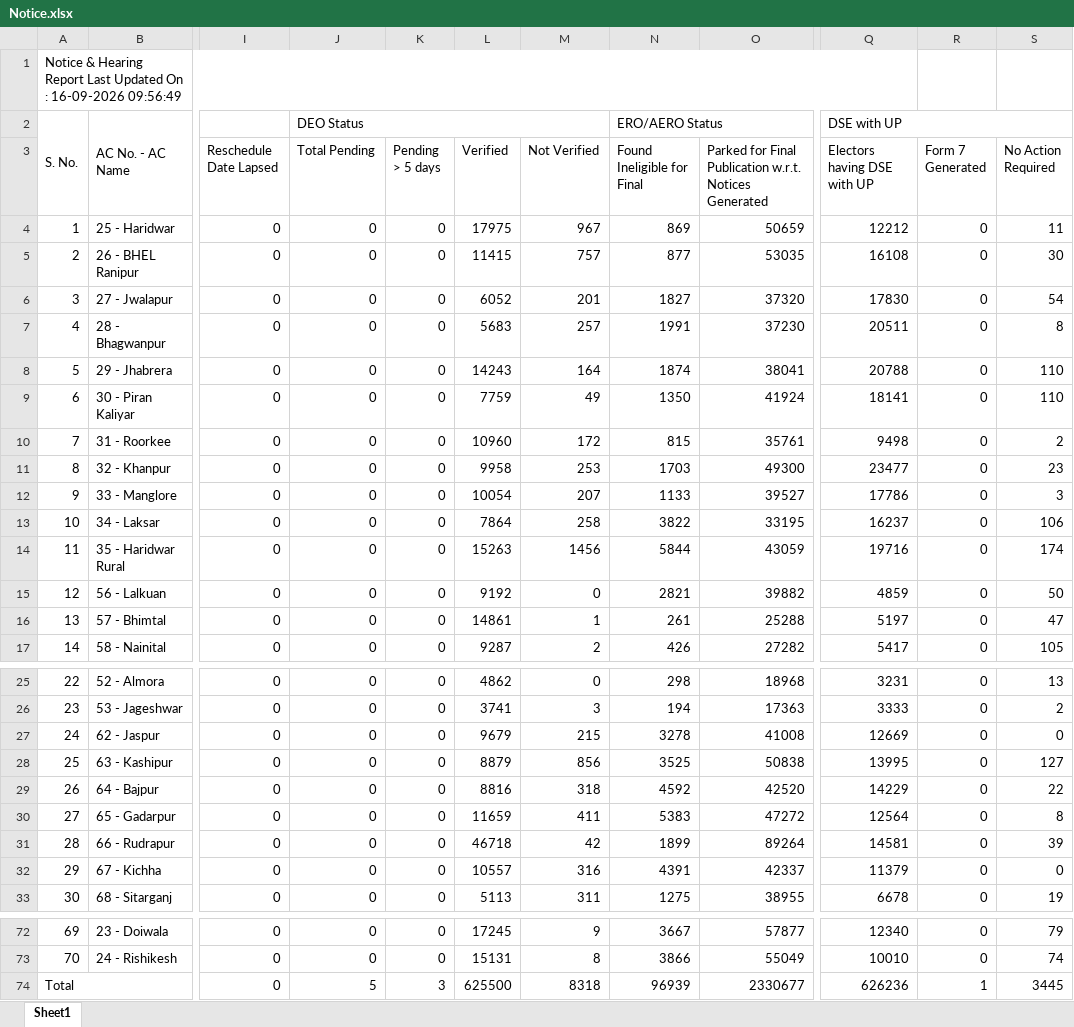
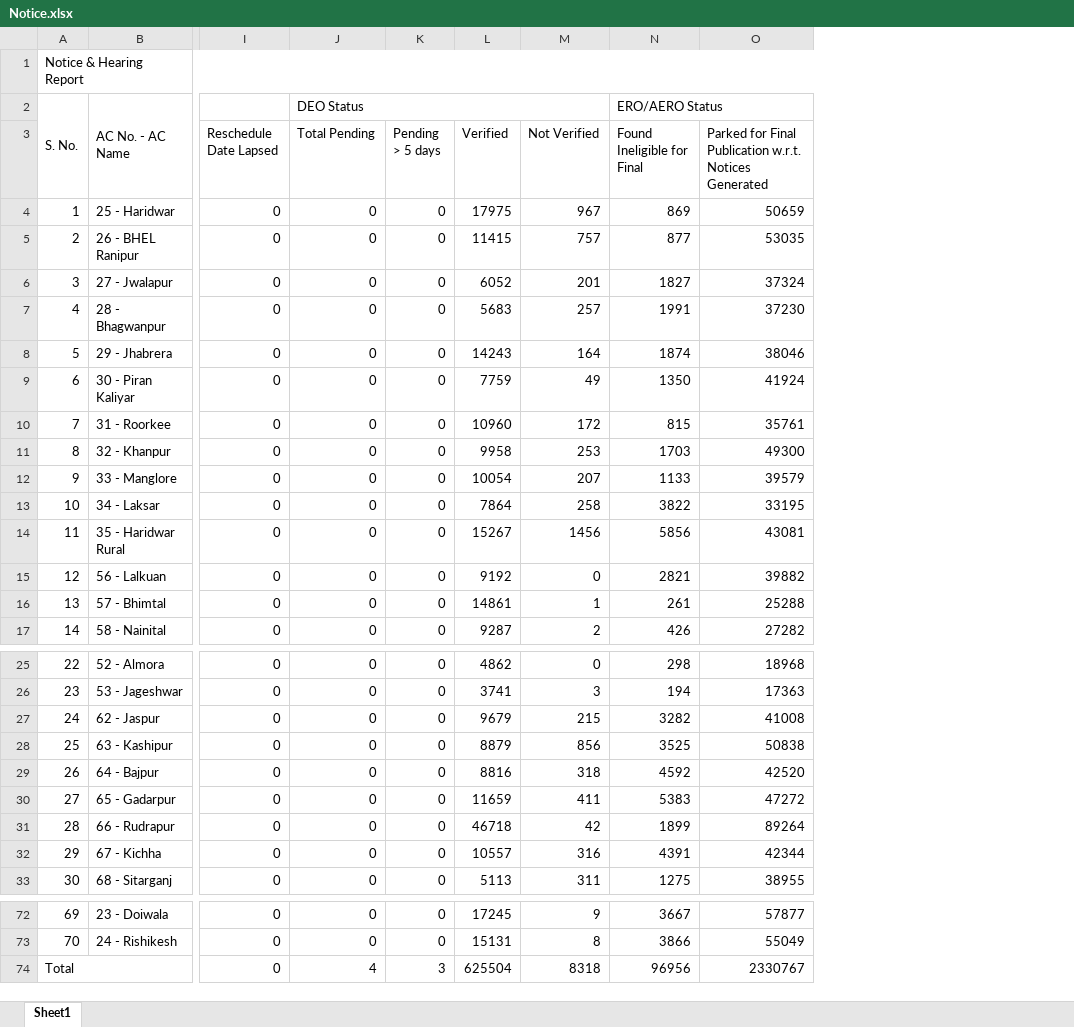
Before and after one commit to mannavibe-sudo/Form-Processing, an Excel workbook: Notice.xlsx, sheet Sheet1, drawn as a sheet; only a part is shown, gaps mark what is left out; values as stored, in another font and other column widths than the file's, no borders; the diff covers the shown part only; the diff names each change by its address in the sheet, - before the commit and + after, or states it on an @@ line.

```diff
--- a/Notice.xlsx (sheet Sheet1)
+++ b/Notice.xlsx (sheet Sheet1)
-column Q (Electors having DSE with UP), row 2: DSE with UP; rows 4-17: 12212 | 16108 | 17830 | 20511 | 20788 | 18141 | 9498 | 23477 | 17786 | 16237 | 19716 | 4859 | 5197 | 5417; rows 25-33: 3231 | 3333 | 12669 | 13995 | 14229 | 12564 | 14581 | 11379 | 6678; rows 72-74: 12340 | 10010 | 626236
-column R (Form 7 Generated), rows 4-17: all 0; rows 25-33: all 0; rows 72-74: 0 | 0 | 1
-column S (No Action Required), rows 4-17: 11 | 30 | 54 | 8 | 110 | 110 | 2 | 23 | 3 | 106 | 174 | 50 | 47 | 105; rows 25-33: 13 | 2 | 0 | 127 | 22 | 8 | 39 | 0 | 19; rows 72-74: 79 | 74 | 3445
-A1: Notice & Hearing Report Last Updated On : 16-09-2026 09:56:49
+A1: Notice & Hearing Report
-O6: 37320
+O6: 37324
-O8: 38041
+O8: 38046
-O12: 39527
+O12: 39579
-L14 (Verified): 15263
+L14 (Verified): 15267
-N14 (Found Ineligible for Final): 5844
+N14 (Found Ineligible for Final): 5856
-O14: 43059
+O14: 43081
-N27 (Found Ineligible for Final): 3278
+N27 (Found Ineligible for Final): 3282
-O32: 42337
+O32: 42344
-J74 (Total Pending): 5
+J74 (Total Pending): 4
-L74 (Verified): 625500
+L74 (Verified): 625504
-N74 (Found Ineligible for Final): 96939
+N74 (Found Ineligible for Final): 96956
-O74: 2330677
+O74: 2330767
```
Also changed, not shown: 2 edited cells elsewhere in this sheet, Form_Processing.xlsx, Partwise.xlsx.
